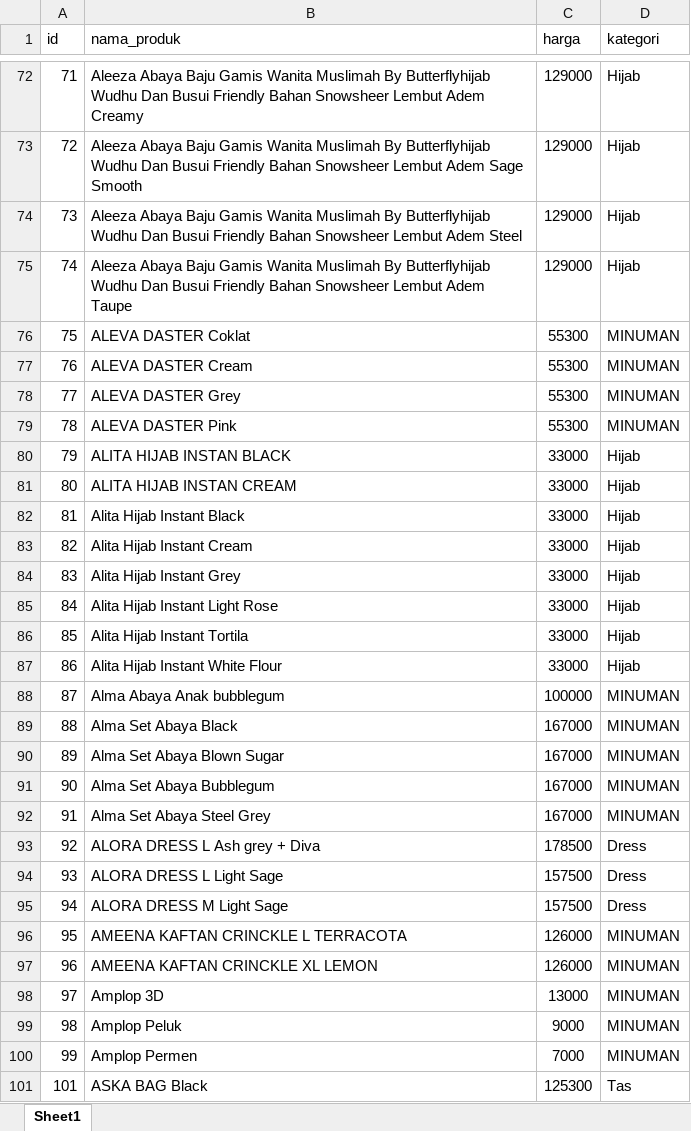
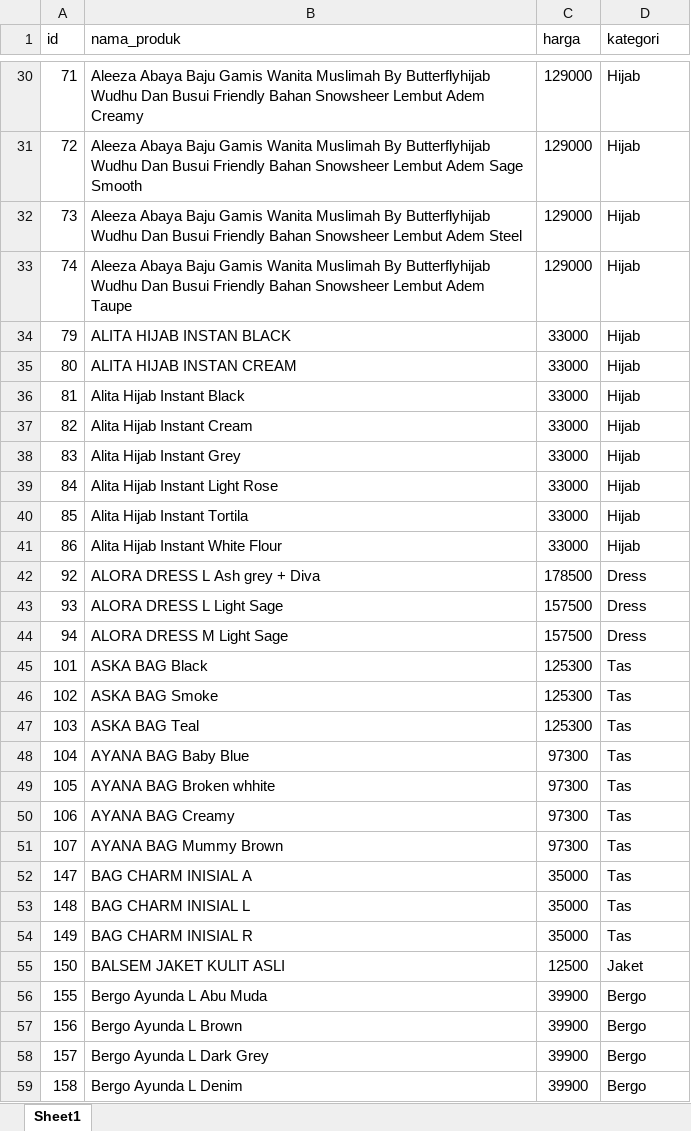
Before and after one commit to yudihadianto/datamining_algoritmaapriori, an Excel workbook: public/file_import/DATA_PRODUK.xlsx, sheet Sheet1, drawn as a sheet; only a part is shown, gaps mark what is left out; the shorter side is filled out with more unchanged rows; values as stored, in another font and other column widths than the file's, no borders; the diff covers the shown part only; the diff names each change by its address in the sheet, - before the commit and + after, or states it on an @@ line.

```diff
--- a/public/file_import/DATA_PRODUK.xlsx (sheet Sheet1)
+++ b/public/file_import/DATA_PRODUK.xlsx (sheet Sheet1)
-row 76: 75 | ALEVA DASTER Coklat | 55300 | MINUMAN
-row 77: 76 | ALEVA DASTER Cream | 55300 | MINUMAN
-row 78: 77 | ALEVA DASTER Grey | 55300 | MINUMAN
-row 79: 78 | ALEVA DASTER Pink | 55300 | MINUMAN
-row 88: 87 | Alma Abaya Anak bubblegum | 100000 | MINUMAN
-row 89: 88 | Alma Set Abaya Black | 167000 | MINUMAN
-row 90: 89 | Alma Set Abaya Blown Sugar | 167000 | MINUMAN
-row 91: 90 | Alma Set Abaya Bubblegum | 167000 | MINUMAN
-row 92: 91 | Alma Set Abaya Steel Grey | 167000 | MINUMAN
-row 96: 95 | AMEENA KAFTAN CRINCKLE L TERRACOTA | 126000 | MINUMAN
-row 97: 96 | AMEENA KAFTAN CRINCKLE XL LEMON | 126000 | MINUMAN
-row 98: 97 | Amplop 3D | 13000 | MINUMAN
-row 99: 98 | Amplop Peluk | 9000 | MINUMAN
-row 100: 99 | Amplop Permen | 7000 | MINUMAN
```
Also changed, not shown: 42 removed rows elsewhere in this sheet, public/file_import/DATA_PENJUALAN.xlsx, 1 other file.
